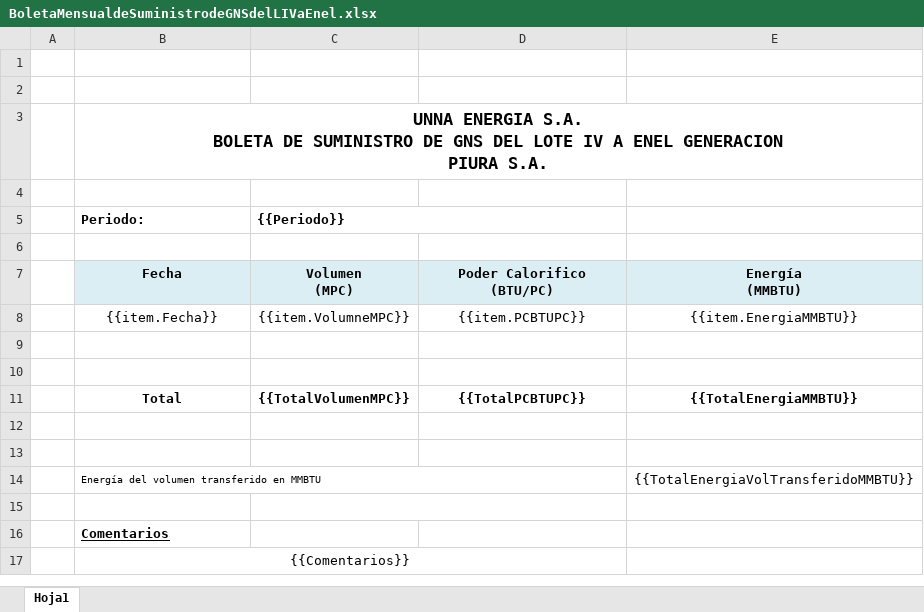
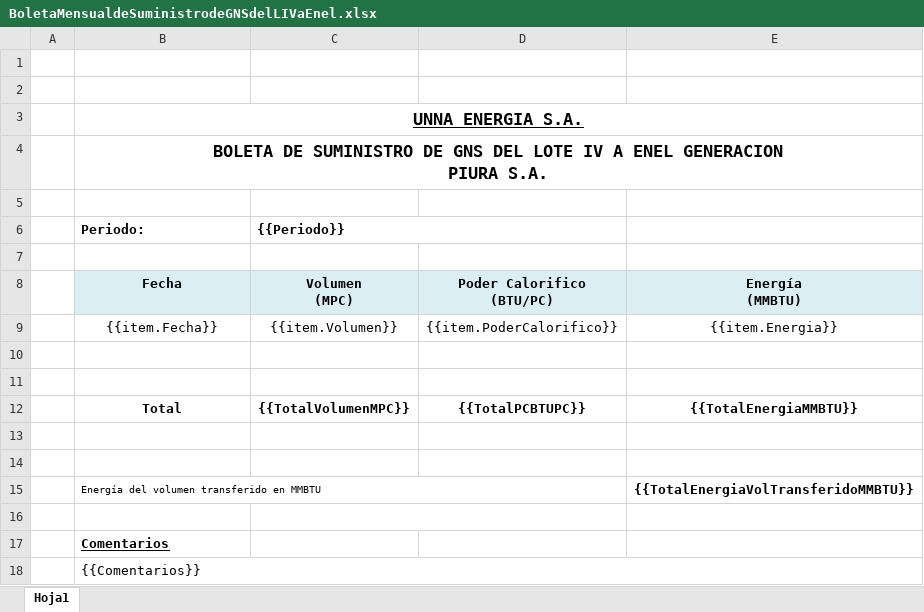
Before and after one commit to extspperu/UnnaReportesOperativos, an Excel workbook: Unna.OperationalReport.WebSite/wwwroot/plantillas/reporte/mensual/BoletaMensualdeSuministrodeGNSdelLIVaEnel.xlsx, sheet Hoja1, drawn as a sheet; values as stored, in another font and other column widths than the file's, no borders; charts and pictures not drawn; removed rows and columns are numbered as before the commit, all else as after; ↵ is a line break in a cell; the diff names each change by its address in the sheet, - before the commit and + after, or states it on an @@ line.

```diff
--- a/Unna.OperationalReport.WebSite/wwwroot/plantillas/reporte/mensual/BoletaMensualdeSuministrodeGNSdelLIVaEnel.xlsx (sheet Hoja1)
+++ b/Unna.OperationalReport.WebSite/wwwroot/plantillas/reporte/mensual/BoletaMensualdeSuministrodeGNSdelLIVaEnel.xlsx (sheet Hoja1)
-B3 (Periodo:): …ENERGIA S.A. ↵ BOLETA DE SUMINISTRO DE GNS DEL LOTE IV A ENEL GENERACION ↵ PIURA S.A.
+B3 (Periodo:): …ENERGIA S.A.
-B3 underline: off
+B3 underline: on
+row 4:  | BOLETA DE SUMINISTRO DE GNS DEL LOTE IV A ENEL GENERACION ↵ PIURA S.A.
-C9 ({{Periodo}}): {{item.VolumneMPC}}
+C9 ({{Periodo}}): {{item.Volumen}}
-D9: {{item.PCBTUPC}}
+D9: {{item.PoderCalorifico}}
-E9: {{item.EnergiaMMBTU}}
+E9: {{item.Energia}}
-E15 bold: off
+E15 bold: on
-B18 alignment: center
+B18 alignment: left
-B17:D17 merged
+B18:E18 merged
```
Also changed, not shown: charts or pictures, 23 other files.
